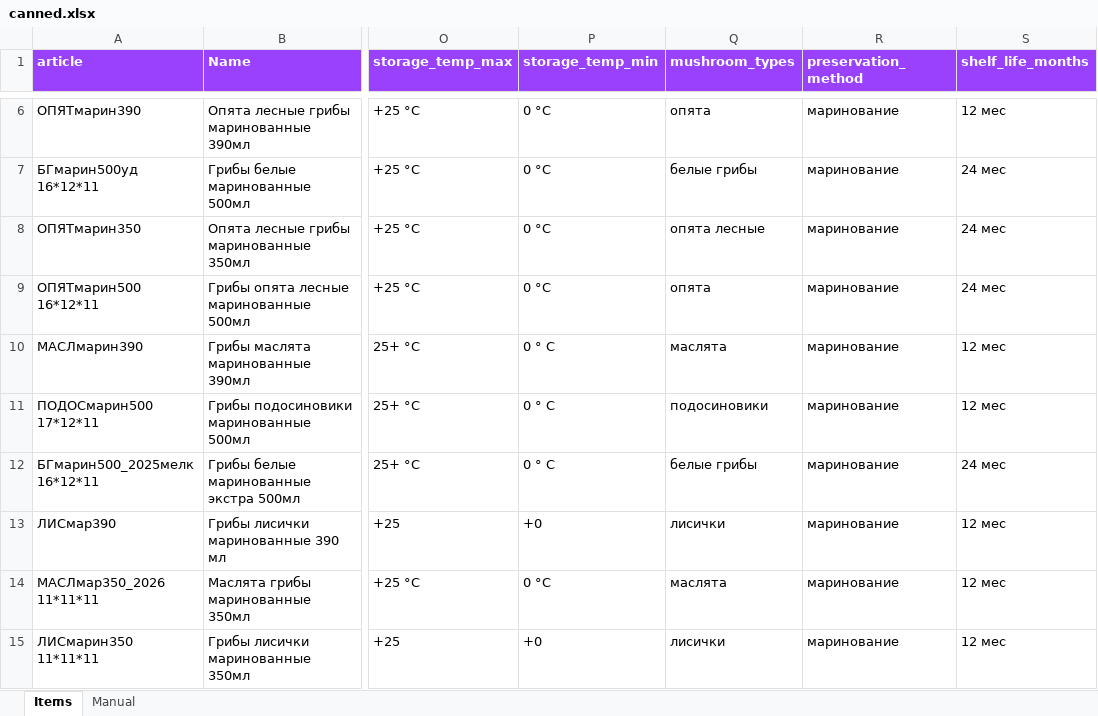
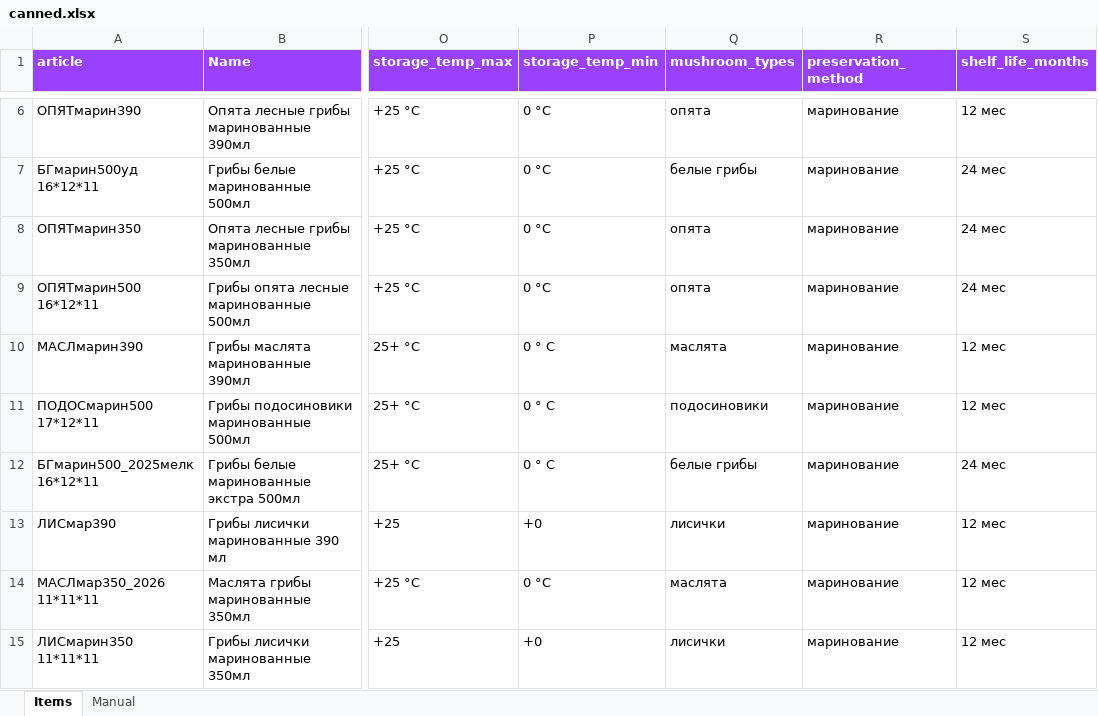
Before and after one commit to AnreX73/_shrooms, an Excel workbook: shroom_shop/canned.xlsx, sheet Items, drawn as a sheet; only a part is shown, gaps mark what is left out; values as stored, in another font and other column widths than the file's, no borders; the diff names each change by its address in the sheet, - before the commit and + after, or states it on an @@ line.

```diff
--- a/shroom_shop/canned.xlsx (sheet Items)
+++ b/shroom_shop/canned.xlsx (sheet Items)
-Q8 (mushroom_types): опята лесные
+Q8 (mushroom_types): опята
```
Also changed, not shown: shroom_shop/dried.xlsx, 14 other files.
